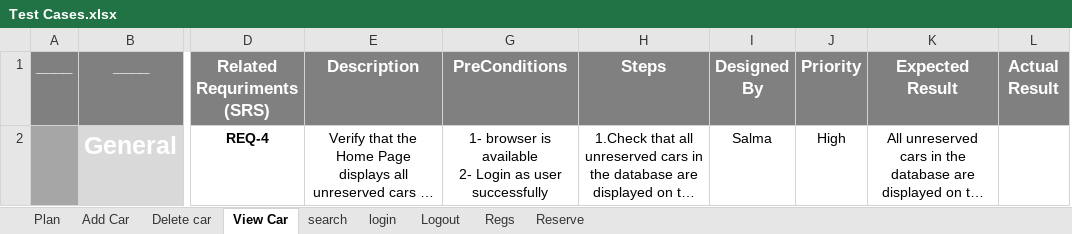
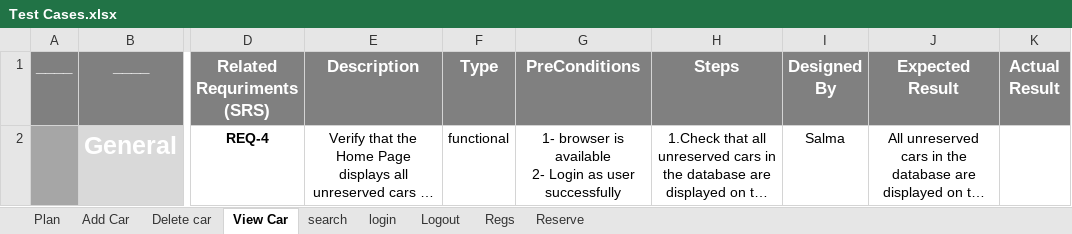
Before and after one commit to beshoysamehsamaan/Car-Purchasing-App, an Excel workbook: 5- Testing/Test Cases.xlsx, sheet View Car, drawn as a sheet; only a part is shown, gaps mark what is left out; long unchanged cells end in …; values as stored, in another font and other column widths than the file's, no borders; removed rows and columns are numbered as before the commit, all else as after; the diff names each change by its address in the sheet, - before the commit and + after, or states it on an @@ line.

```diff
--- a/5- Testing/Test Cases.xlsx (sheet View Car)
+++ b/5- Testing/Test Cases.xlsx (sheet View Car)
@@ column F (Type) unhidden, row 2: functional @@
-column J (Priority), row 2: High
```
Also changed, not shown: sheet login, sheet Add Car, sheet Delete car, sheet search, hidden cells.
